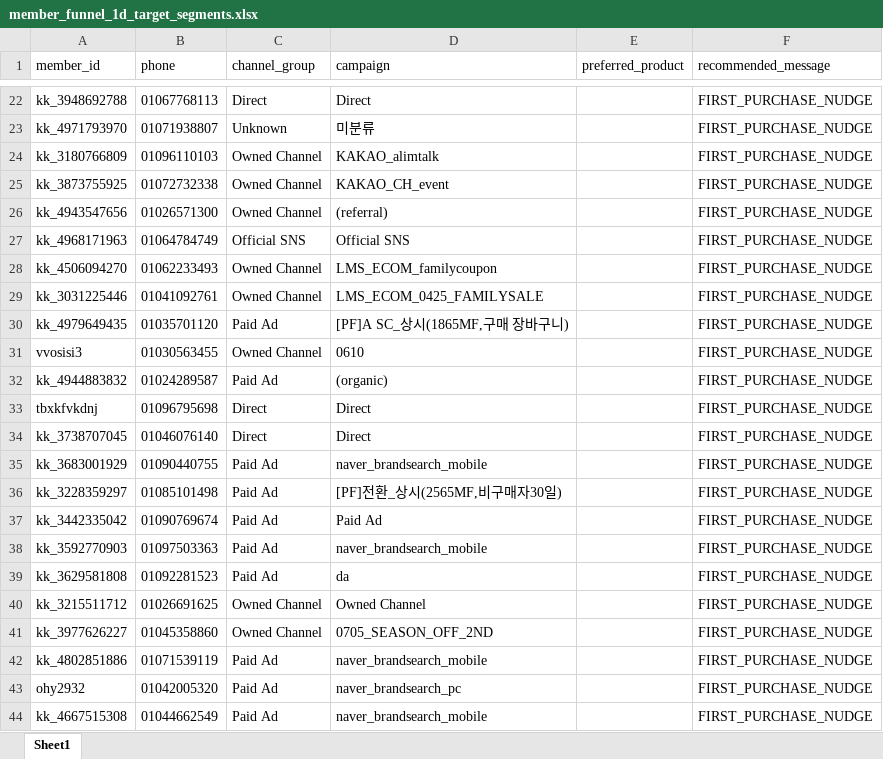
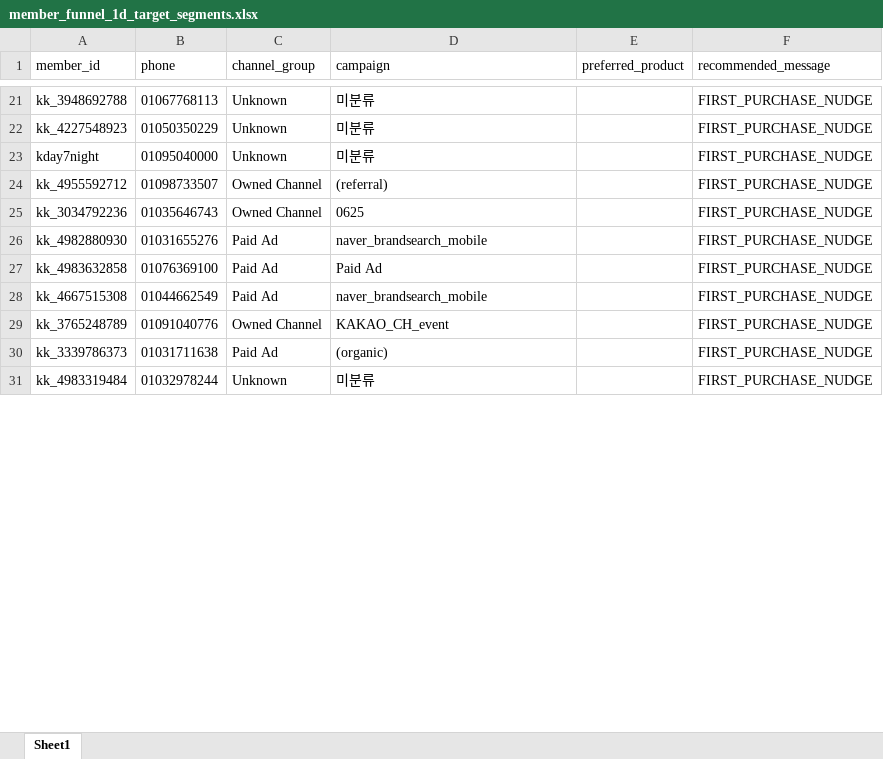
Before and after one commit to koreacolumbia-dotcom/E-comm-marketing-hub, an Excel workbook: reports/member_funnel/downloads/member_funnel_1d_target_segments.xlsx, sheet Sheet1, drawn as a sheet; only a part is shown, gaps mark what is left out; values as stored, in another font and other column widths than the file's, no borders; removed rows and columns are numbered as before the commit, all else as after; the diff covers the shown part only; the diff names each change by its address in the sheet, - before the commit and + after, or states it on an @@ line.

```diff
--- a/reports/member_funnel/downloads/member_funnel_1d_target_segments.xlsx (sheet Sheet1)
+++ b/reports/member_funnel/downloads/member_funnel_1d_target_segments.xlsx (sheet Sheet1)
-C21 (channel_group): Direct
+C21 (channel_group): Unknown
-D21 (campaign): Direct
+D21 (campaign): 미분류
-A22 (member_id): kk_4971793970
+A22 (member_id): kk_4227548923
-B22 (phone): 01071938807
+B22 (phone): 01050350229
-row 24: kk_3180766809 | 01096110103 | Owned Channel | KAKAO_alimtalk |  | FIRST_PURCHASE_NUDGE
-row 25: kk_3873755925 | 01072732338 | Owned Channel | KAKAO_CH_event |  | FIRST_PURCHASE_NUDGE
+row 23: kday7night | 01095040000 | Unknown | 미분류 |  | FIRST_PURCHASE_NUDGE
-A24 (member_id): kk_4943547656
+A24 (member_id): kk_4955592712
-B24 (phone): 01026571300
+B24 (phone): 01098733507
-row 27: kk_4968171963 | 01064784749 | Official SNS | Official SNS |  | FIRST_PURCHASE_NUDGE
-row 28: kk_4506094270 | 01062233493 | Owned Channel | LMS_ECOM_familycoupon |  | FIRST_PURCHASE_NUDGE
-row 29: kk_3031225446 | 01041092761 | Owned Channel | LMS_ECOM_0425_FAMILYSALE |  | FIRST_PURCHASE_NUDGE
-row 30: kk_4979649435 | 01035701120 | Paid Ad | [PF]A SC_상시(1865MF,구매 장바구니) |  | FIRST_PURCHASE_NUDGE
-row 31: vvosisi3 | 01030563455 | Owned Channel | 0610 |  | FIRST_PURCHASE_NUDGE
-row 32: kk_4944883832 | 01024289587 | Paid Ad | (organic) |  | FIRST_PURCHASE_NUDGE
-row 33: tbxkfvkdnj | 01096795698 | Direct | Direct |  | FIRST_PURCHASE_NUDGE
-row 34: kk_3738707045 | 01046076140 | Direct | Direct |  | FIRST_PURCHASE_NUDGE
+row 25: kk_3034792236 | 01035646743 | Owned Channel | 0625 |  | FIRST_PURCHASE_NUDGE
-A26 (member_id): kk_3683001929
+A26 (member_id): kk_4982880930
-B26 (phone): 01090440755
+B26 (phone): 01031655276
-row 36: kk_3228359297 | 01085101498 | Paid Ad | [PF]전환_상시(2565MF,비구매자30일) |  | FIRST_PURCHASE_NUDGE
-A27 (member_id): kk_3442335042
+A27 (member_id): kk_4983632858
-B27 (phone): 01090769674
+B27 (phone): 01076369100
-row 38: kk_3592770903 | 01097503363 | Paid Ad | naver_brandsearch_mobile |  | FIRST_PURCHASE_NUDGE
-row 39: kk_3629581808 | 01092281523 | Paid Ad | da |  | FIRST_PURCHASE_NUDGE
-row 40: kk_3215511712 | 01026691625 | Owned Channel | Owned Channel |  | FIRST_PURCHASE_NUDGE
-row 41: kk_3977626227 | 01045358860 | Owned Channel | 0705_SEASON_OFF_2ND |  | FIRST_PURCHASE_NUDGE
-row 42: kk_4802851886 | 01071539119 | Paid Ad | naver_brandsearch_mobile |  | FIRST_PURCHASE_NUDGE
-row 43: ohy2932 | 01042005320 | Paid Ad | naver_brandsearch_pc |  | FIRST_PURCHASE_NUDGE
+row 29: kk_3765248789 | 01091040776 | Owned Channel | KAKAO_CH_event |  | FIRST_PURCHASE_NUDGE
+row 30: kk_3339786373 | 01031711638 | Paid Ad | (organic) |  | FIRST_PURCHASE_NUDGE
+row 31: kk_4983319484 | 01032978244 | Unknown | 미분류 |  | FIRST_PURCHASE_NUDGE
```
Also changed, not shown: 114 added rows, 169 removed rows, 7 moved rows and 78 edited cells elsewhere in this sheet, reports/member_funnel/downloads/member_funnel_1m_non_buyer.xlsx, reports/member_funnel/downloads/member_funnel_1m_target_segments.xlsx, 19 other files.
